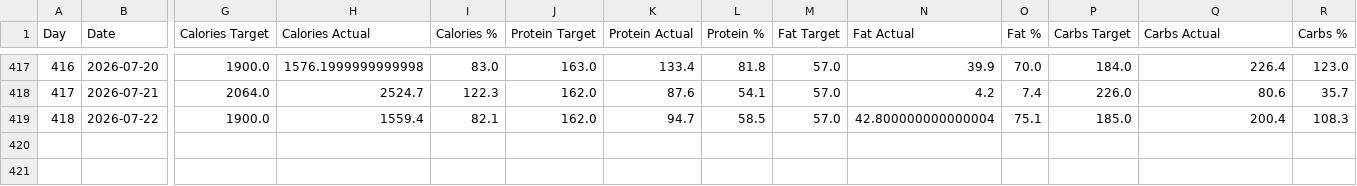
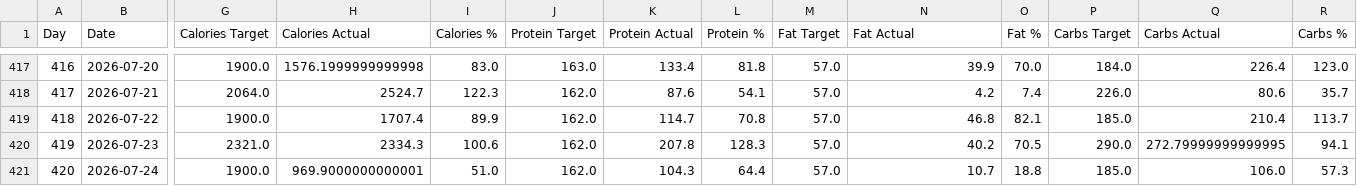
Before and after one commit to fitness-dashboard/fitness-dashboard, a CSV file: nutrition_data.csv, drawn as a sheet; only a part is shown, gaps mark what is left out; rows hold the shown columns only; the diff names each change by its address in the sheet, - before the commit and + after, or states it on an @@ line.

```diff
--- a/nutrition_data.csv
+++ b/nutrition_data.csv
-H419 (Calories Actual): 1559.4
+H419 (Calories Actual): 1707.4
-I419 (Calories %): 82.1
+I419 (Calories %): 89.9
-K419 (Protein Actual): 94.7
+K419 (Protein Actual): 114.7
-L419 (Protein %): 58.5
+L419 (Protein %): 70.8
-N419 (Fat Actual): 42.800000000000004
+N419 (Fat Actual): 46.8
-O419 (Fat %): 75.1
+O419 (Fat %): 82.1
-Q419 (Carbs Actual): 200.4
+Q419 (Carbs Actual): 210.4
-R419 (Carbs %): 108.3
+R419 (Carbs %): 113.7
+row 420: 419 | 2026-07-23 | 2321.0 | 2334.3 | 100.6 | 162.0 | 207.8 | 128.3 | 57.0 | 40.2 | 70.5 | 290.0 | 272.79999999999995 | 94.1
+row 421: 420 | 2026-07-24 | 1900.0 | 969.9000000000001 | 51.0 | 162.0 | 104.3 | 64.4 | 57.0 | 10.7 | 18.8 | 185.0 | 106.0 | 57.3
```
Also changed, not shown: body_data.csv, daily_fitness_data.csv, 1 other file.
